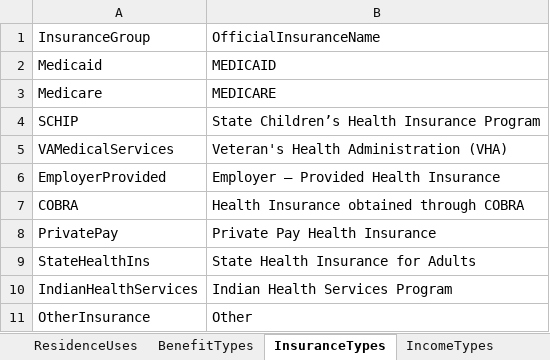
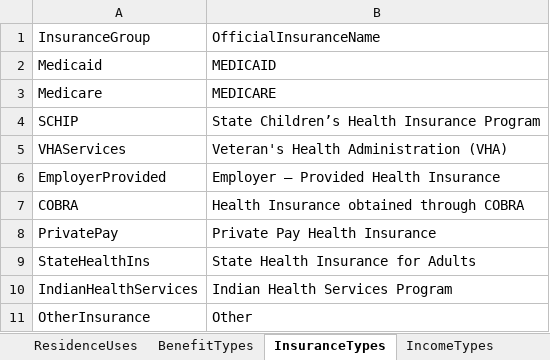
Before and after one commit to HUD-Data-Lab/DataLab, an Excel workbook: SupplementalTables.xlsx, sheet InsuranceTypes, drawn as a sheet; values as stored, in another font and other column widths than the file's, no borders; the diff names each change by its address in the sheet, - before the commit and + after, or states it on an @@ line.

```diff
--- a/SupplementalTables.xlsx (sheet InsuranceTypes)
+++ b/SupplementalTables.xlsx (sheet InsuranceTypes)
-A5: VAMedicalServices
+A5: VHAServices
```
Also changed, not shown: sheet ResidenceUses, 3 other files.
